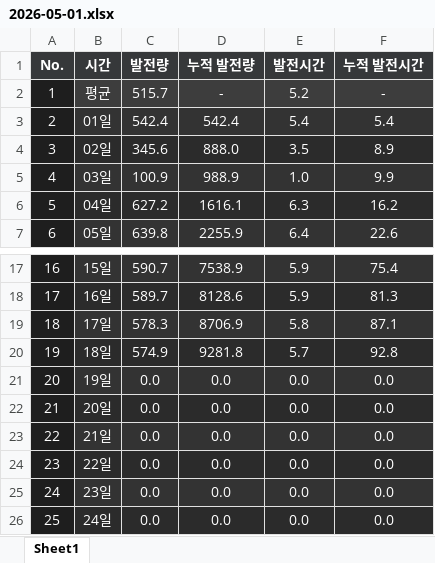
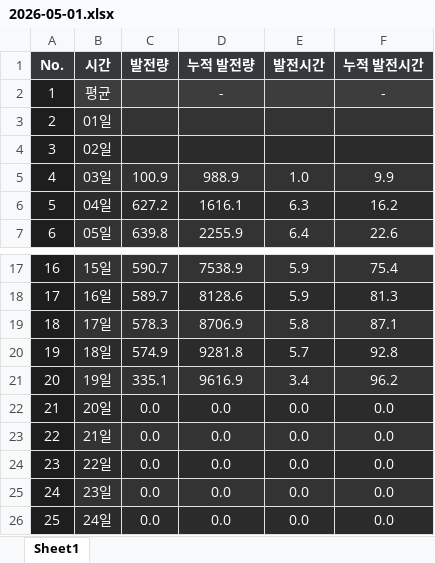
Before and after one commit to Riche3488/solar_monitoring, an Excel workbook: past_data/site_8023/2026-05-01.xlsx, sheet Sheet1, drawn as a sheet; only a part is shown, gaps mark what is left out; values as stored, in another font and other column widths than the file's, no borders; the diff names each change by its address in the sheet, - before the commit and + after, or states it on an @@ line.

```diff
--- a/past_data/site_8023/2026-05-01.xlsx (sheet Sheet1)
+++ b/past_data/site_8023/2026-05-01.xlsx (sheet Sheet1)
-C2 (발전량): 515.7
+C2 (발전량): (empty)
-E2 (발전시간): 5.2
+E2 (발전시간): (empty)
-C3 (발전량): 542.4
+C3 (발전량): (empty)
-D3 (누적 발전량): 542.4
+D3 (누적 발전량): (empty)
-E3 (발전시간): 5.4
+E3 (발전시간): (empty)
-F3 (누적 발전시간): 5.4
+F3 (누적 발전시간): (empty)
-C4 (발전량): 345.6
+C4 (발전량): (empty)
-D4 (누적 발전량): 888.0
+D4 (누적 발전량): (empty)
-E4 (발전시간): 3.5
+E4 (발전시간): (empty)
-F4 (누적 발전시간): 8.9
+F4 (누적 발전시간): (empty)
-C21 (발전량): 0.0
+C21 (발전량): 335.1
-D21 (누적 발전량): 0.0
+D21 (누적 발전량): 9616.9
-E21 (발전시간): 0.0
+E21 (발전시간): 3.4
-F21 (누적 발전시간): 0.0
+F21 (누적 발전시간): 96.2
```
Also changed, not shown: past_data/site_8024/2026-05-01.xlsx.
